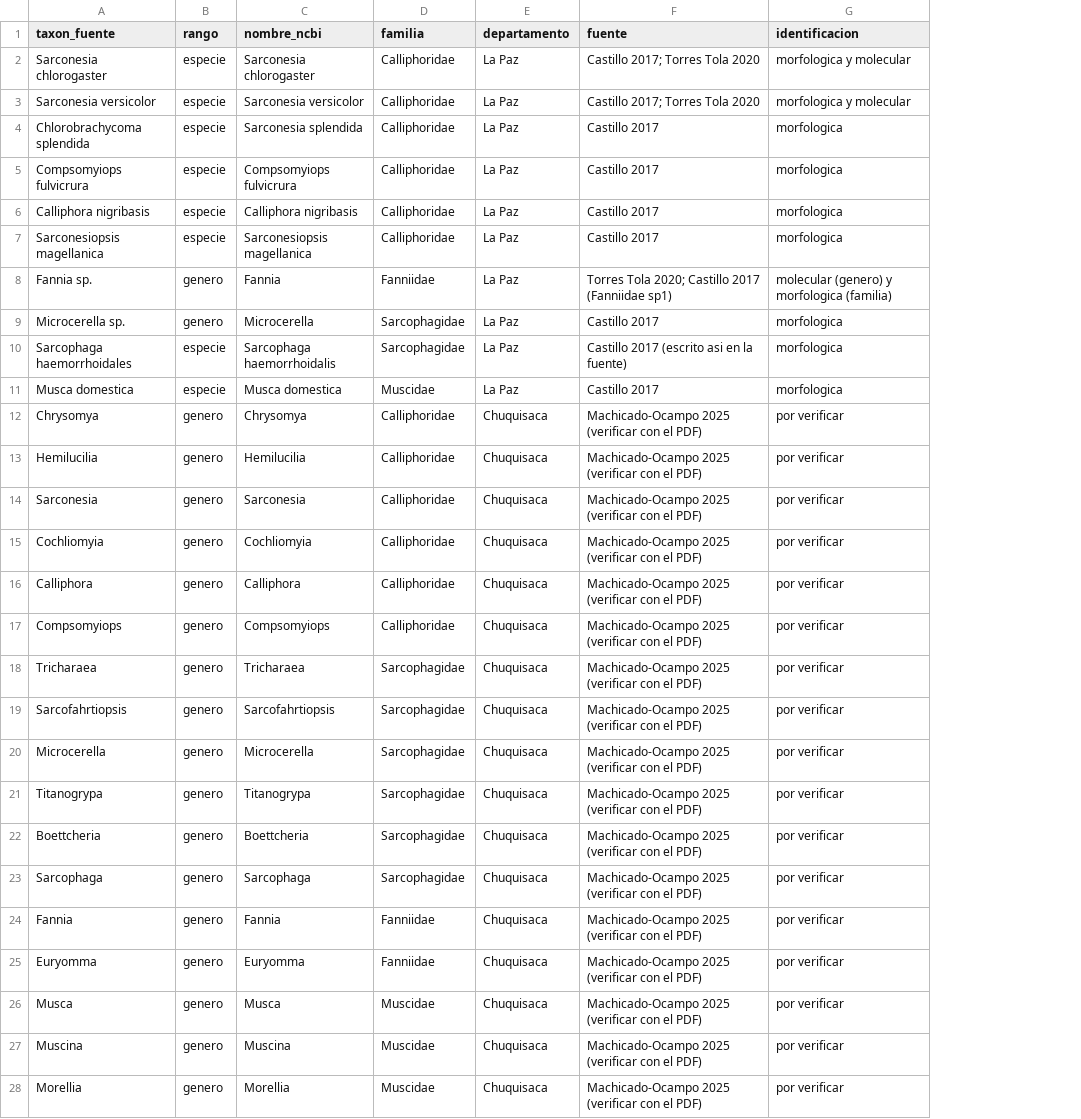
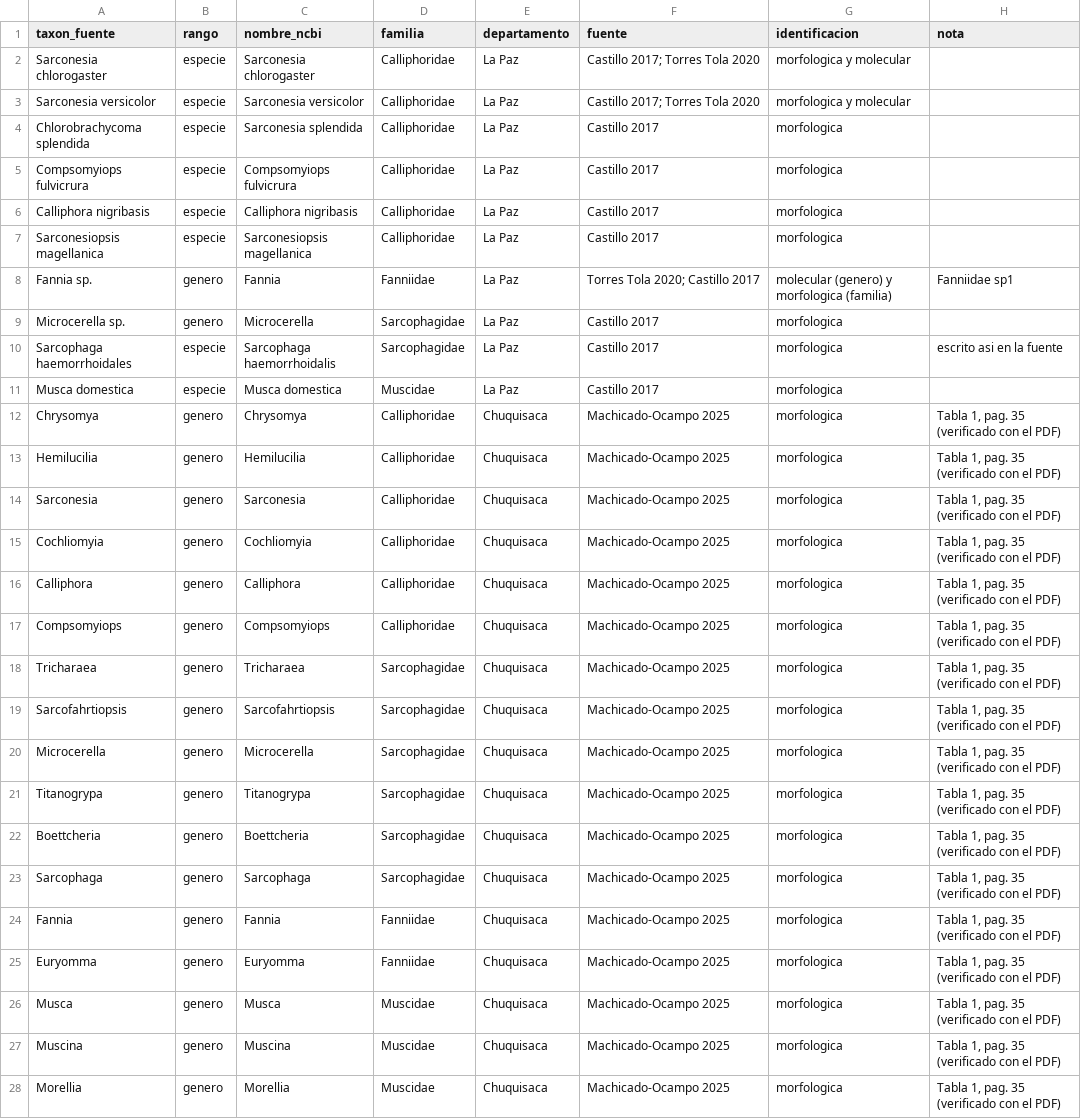
Before and after one commit to UMSS-Bolivia/dipteros-forenses-coi-ml, a CSV file: datos/fuente/estructurado/lista_maestra_taxones.csv, drawn as a sheet; only a part is shown; the diff covers the shown part only; the diff names each change by its address in the sheet, - before the commit and + after, or states it on an @@ line.

Commit message:
Lista maestra: verificacion de Chuquisaca contra el PDF y columna nota

```diff
--- a/datos/fuente/estructurado/lista_maestra_taxones.csv
+++ b/datos/fuente/estructurado/lista_maestra_taxones.csv
+column H (nota), rows 8-28: Fanniidae sp1 |  | escrito asi en la fuente |  | Tabla 1, pag. 35 (verificado con el PDF) | Tabla 1, pag. 35 (verificado con el PDF) | Tabla 1, pag. 35 (verificado con el PDF) | Tabla 1, pag. 35 (verificado con el PDF) | Tabla 1, pag. 35 (verificado con el PDF) | Tabla 1, pag. 35 (verificado con el PDF) | Tabla 1, pag. 35 (verificado con el PDF) | Tabla 1, pag. 35 (verificado con el PDF) | Tabla 1, pag. 35 (verificado con el PDF) | Tabla 1, pag. 35 (verificado con el PDF) | Tabla 1, pag. 35 (verificado con el PDF) | Tabla 1, pag. 35 (verificado con el PDF) | Tabla 1, pag. 35 (verificado con el PDF) | Tabla 1, pag. 35 (verificado con el PDF) | Tabla 1, pag. 35 (verificado con el PDF) | Tabla 1, pag. 35 (verificado con el PDF) | Tabla 1, pag. 35 (verificado con el PDF)
-F8 (fuente): Torres Tola 2020; Castillo 2017 (Fanniidae sp1)
+F8 (fuente): Torres Tola 2020; Castillo 2017
-F10 (fuente): Castillo 2017 (escrito asi en la fuente)
+F10 (fuente): Castillo 2017
-F12:F28 (fuente): Machicado-Ocampo 2025 (verificar con el PDF)
+F12:F28 (fuente): Machicado-Ocampo 2025
-G12:G28 (identificacion): por verificar
+G12:G28 (identificacion): morfologica
```
Also changed, not shown: 12 edited cells elsewhere in this file.
